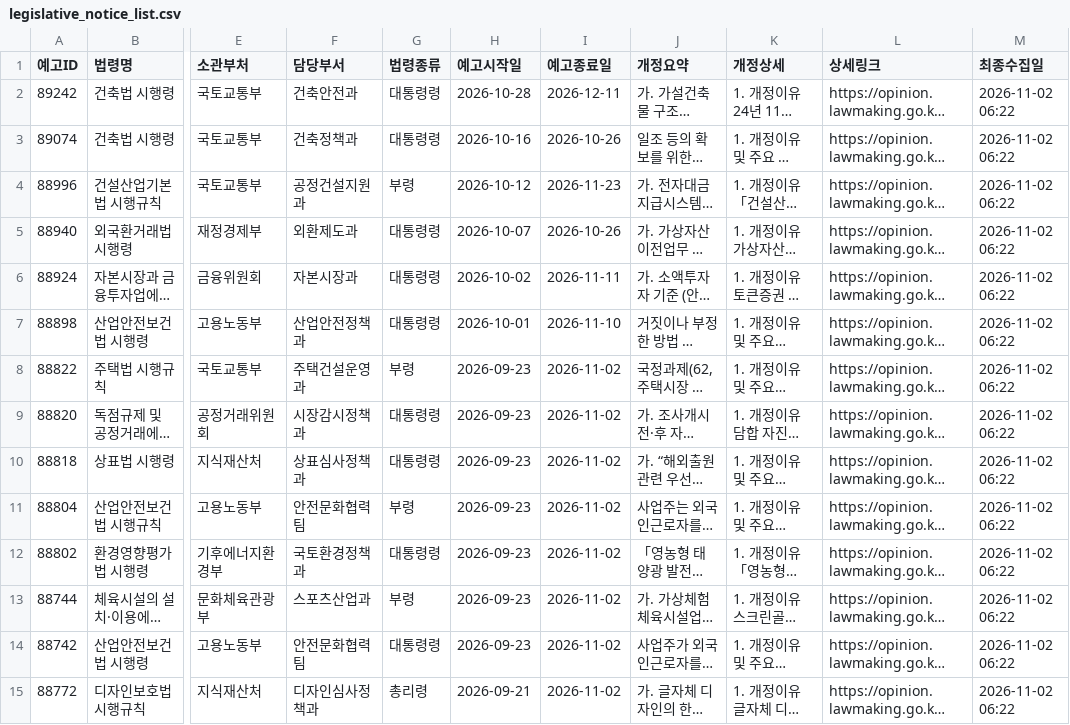
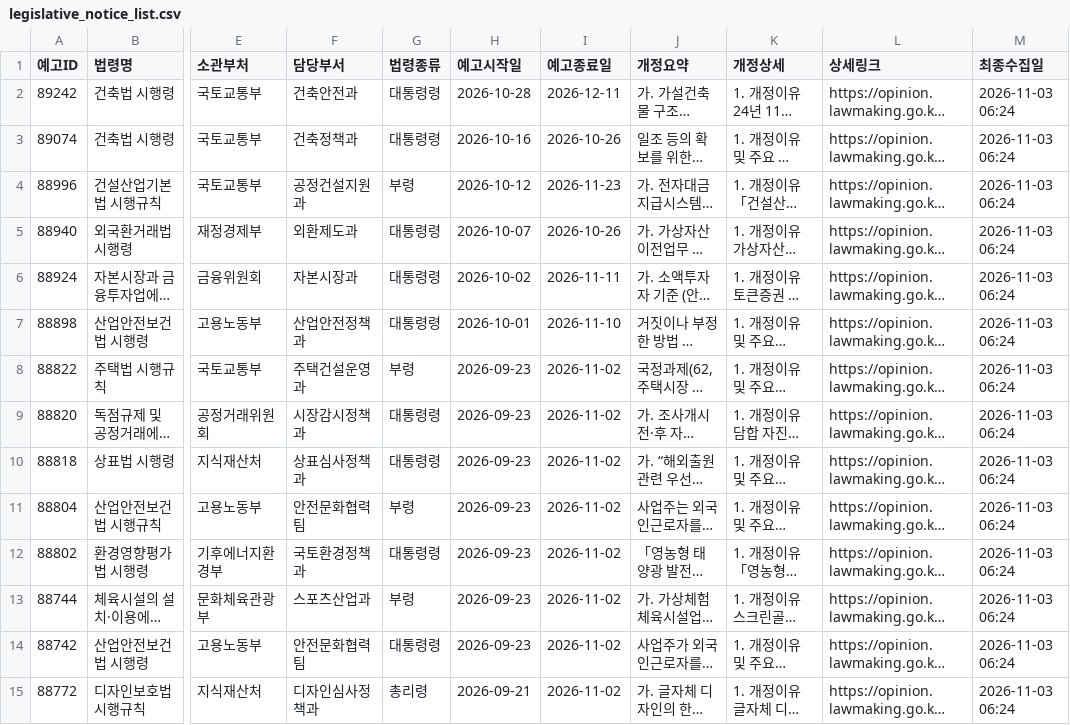
Before and after one commit to jshssysh/news-dashboard, a CSV file: legislative_notice_list.csv, drawn as a sheet; only a part is shown, gaps mark what is left out; long unchanged cells end in …; the diff covers the shown part only; the diff names each change by its address in the sheet, - before the commit and + after, or states it on an @@ line.

```diff
--- a/legislative_notice_list.csv
+++ b/legislative_notice_list.csv
-M2:M15 (최종수집일): 2026-11-02 06:22
+M2:M15 (최종수집일): 2026-11-03 06:24
```
Also changed, not shown: 17 edited cells elsewhere in this file, cluster_warnings.csv, gemini_usage.csv, 12 other files.
